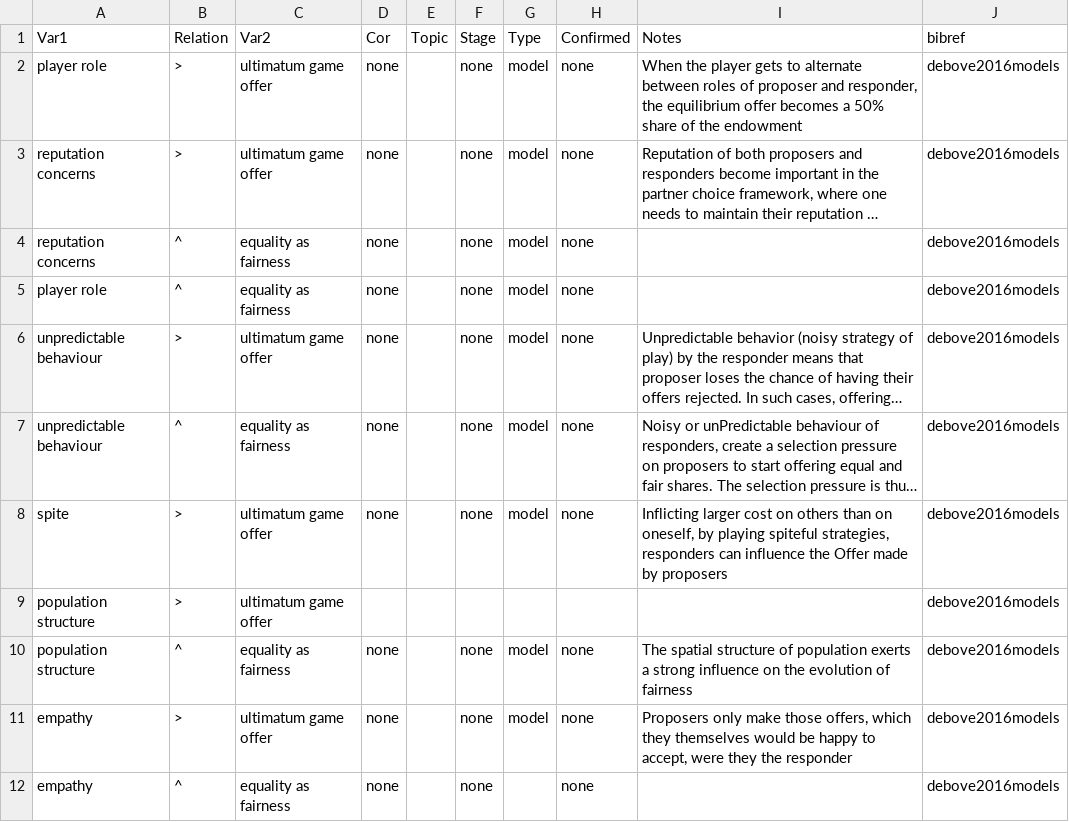
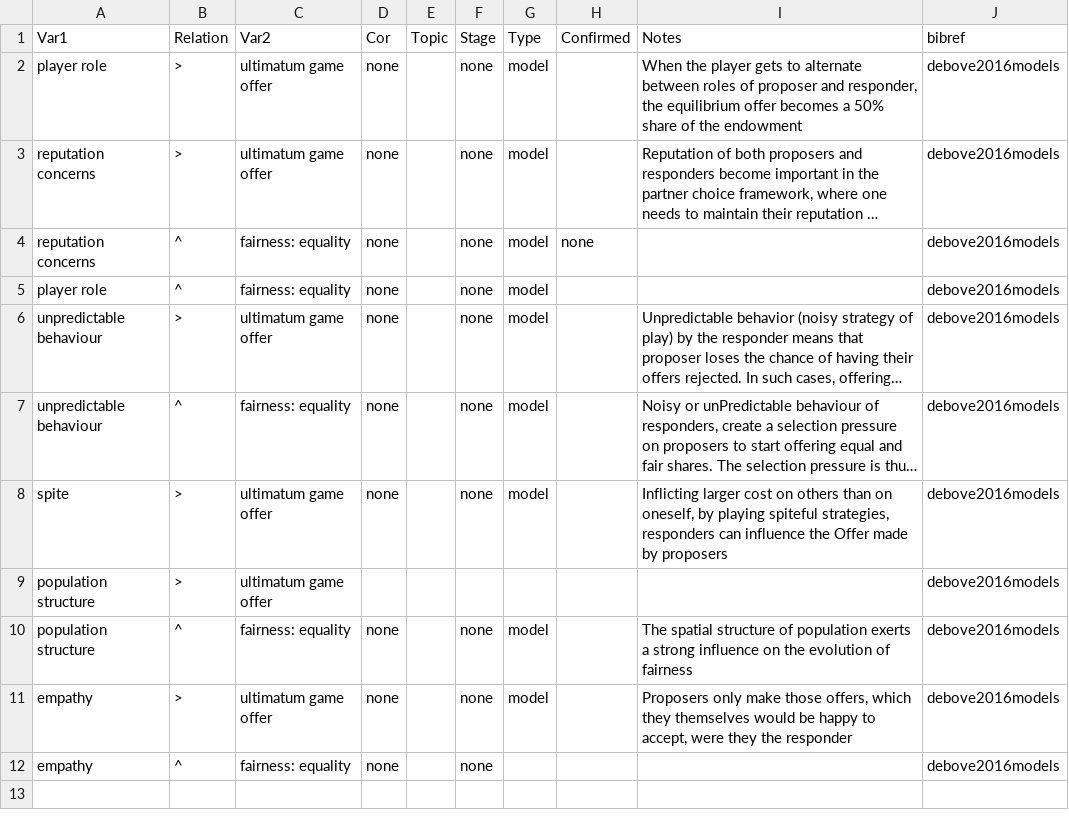
Before and after one commit to CHIELDOnline/ARCUS, a CSV file: data/tree/documents/2010s/2016/debove2016models/debove2016models.csv, drawn as a sheet; long unchanged cells end in …; the diff names each change by its address in the sheet, - before the commit and + after, or states it on an @@ line.

Commit message:
Edit debove2016models by angarikadeb

```diff
--- a/data/tree/documents/2010s/2016/debove2016models/debove2016models.csv
+++ b/data/tree/documents/2010s/2016/debove2016models/debove2016models.csv
-H2:H3 (Confirmed): none
+H2:H3 (Confirmed): (empty)
-C4:C5 (Var2): equality as fairness
+C4:C5 (Var2): fairness: equality
-H5:H8 (Confirmed): none
+H5:H8 (Confirmed): (empty)
-C7 (Var2): equality as fairness
+C7 (Var2): fairness: equality
-C10 (Var2): equality as fairness
+C10 (Var2): fairness: equality
-H10:H12 (Confirmed): none
+H10:H12 (Confirmed): (empty)
-C12 (Var2): equality as fairness
+C12 (Var2): fairness: equality
```
